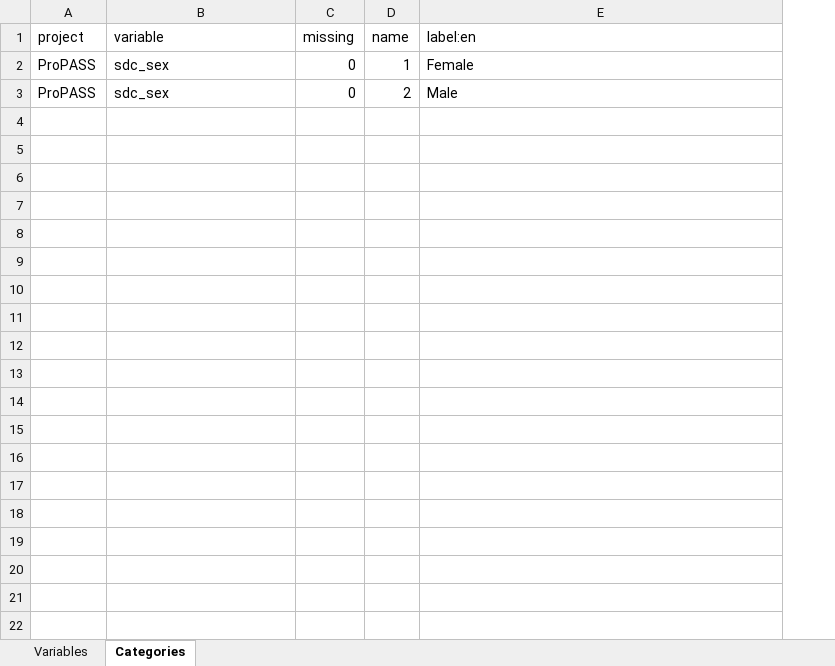
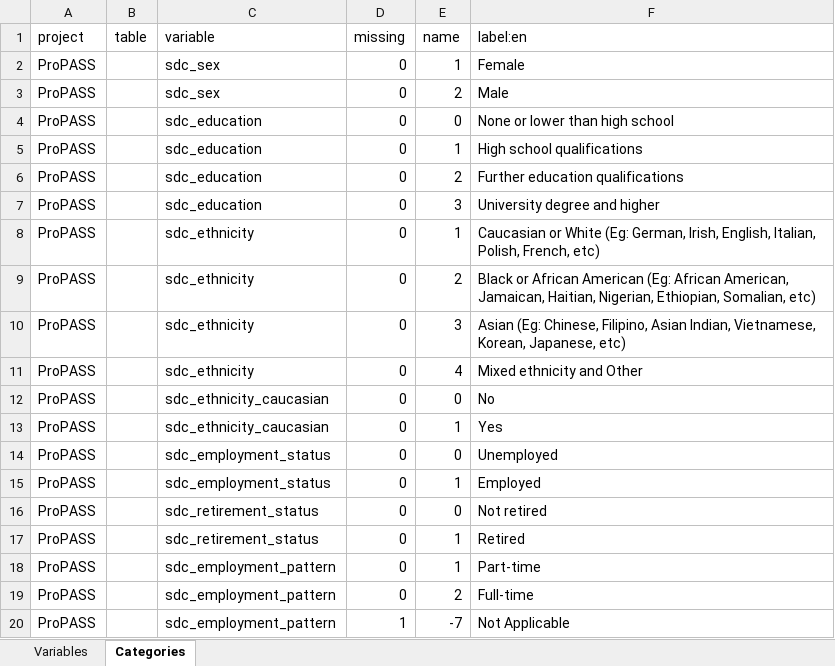
Before and after one commit to maelstrom-research/harmonization_ProPASS, an Excel workbook: dataschema_ProPASS.xlsx, sheet Categories, drawn as a sheet; only a part is shown; values as stored, in another font and other column widths than the file's, no borders; the diff covers the shown part only; the diff names each change by its address in the sheet, - before the commit and + after, or states it on an @@ line.

Commit message:
update dataschema

```diff
--- a/dataschema_ProPASS.xlsx (sheet Categories)
+++ b/dataschema_ProPASS.xlsx (sheet Categories)
+column B (table), empty
+row 4: ProPASS |  | sdc_education | 0 | 0 | None or lower than high school
+row 5: ProPASS |  | sdc_education | 0 | 1 | High school qualifications
+row 6: ProPASS |  | sdc_education | 0 | 2 | Further education qualifications
+row 7: ProPASS |  | sdc_education | 0 | 3 | University degree and higher
+row 8: ProPASS |  | sdc_ethnicity | 0 | 1 | Caucasian or White (Eg: German, Irish, English, Italian, Polish, French, etc)
+row 9: ProPASS |  | sdc_ethnicity | 0 | 2 | Black or African American (Eg: African American, Jamaican, Haitian, Nigerian, Ethiopian, Somalian, etc)
+row 10: ProPASS |  | sdc_ethnicity | 0 | 3 | Asian (Eg: Chinese, Filipino, Asian Indian, Vietnamese, Korean, Japanese, etc)
+row 11: ProPASS |  | sdc_ethnicity | 0 | 4 | Mixed ethnicity and Other
+row 12: ProPASS |  | sdc_ethnicity_caucasian | 0 | 0 | No
+row 13: ProPASS |  | sdc_ethnicity_caucasian | 0 | 1 | Yes
+row 14: ProPASS |  | sdc_employment_status | 0 | 0 | Unemployed
+row 15: ProPASS |  | sdc_employment_status | 0 | 1 | Employed
+row 16: ProPASS |  | sdc_retirement_status | 0 | 0 | Not retired
+row 17: ProPASS |  | sdc_retirement_status | 0 | 1 | Retired
+row 18: ProPASS |  | sdc_employment_pattern | 0 | 1 | Part-time
+row 19: ProPASS |  | sdc_employment_pattern | 0 | 2 | Full-time
+row 20: ProPASS |  | sdc_employment_pattern | 1 | -7 | Not Applicable
```
Also changed, not shown: 126 added rows elsewhere in this sheet, sheet Variables.
